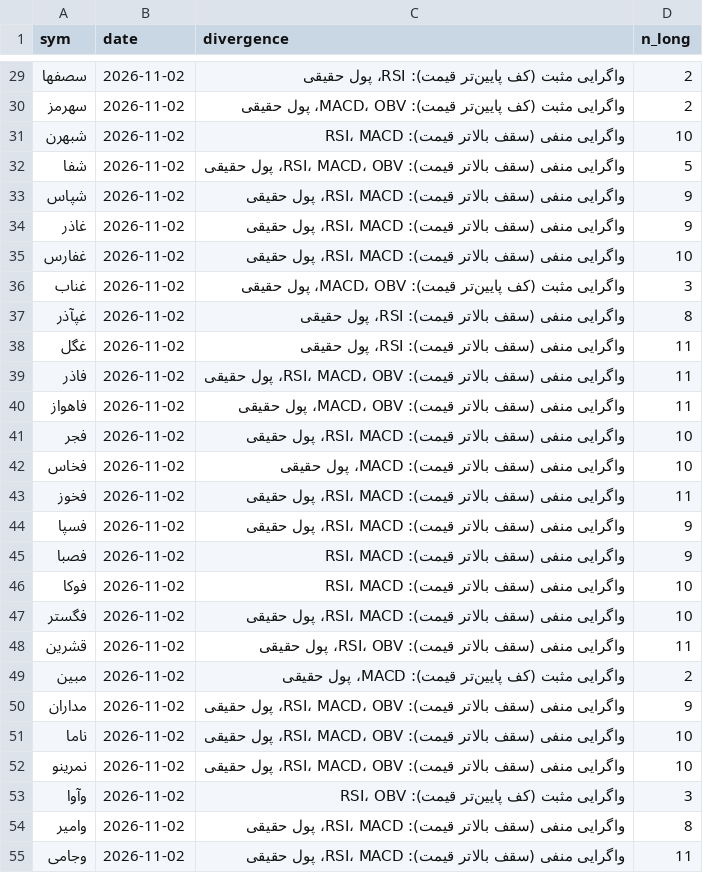
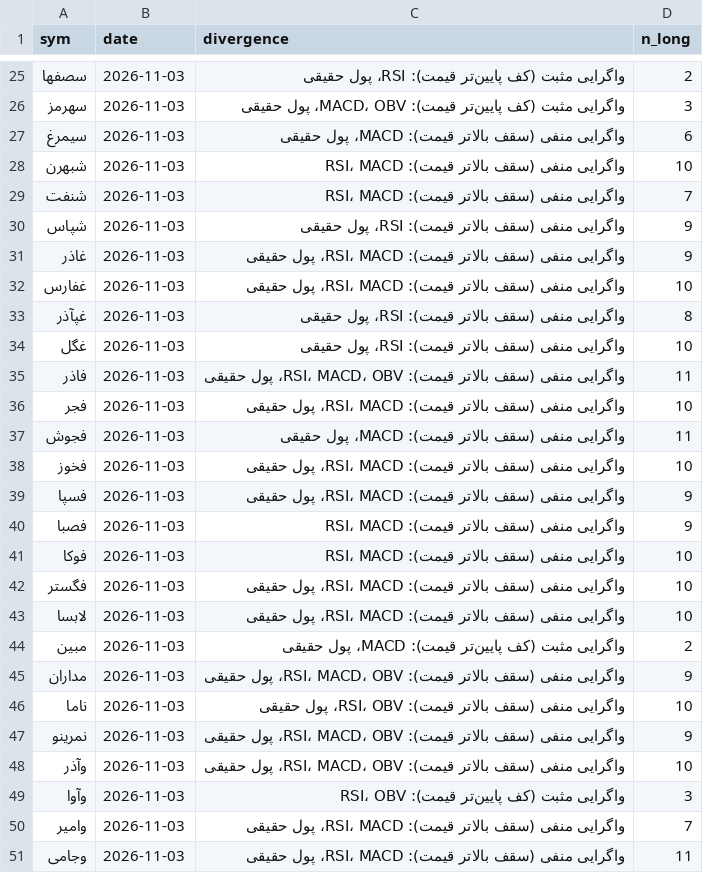
Before and after one commit to alitamizi/tse-model, a CSV file: state/divergence.csv, drawn as a sheet; only a part is shown, gaps mark what is left out; the diff covers the shown part only.

```diff
--- a/state/divergence.csv
+++ b/state/divergence.csv
@@ -29,27 +25,27 @@ sym,date,divergence,n_long
-سصفها,2026-11-02,واگرایی مثبت (کف پایین‌تر قیمت): RSI، پول حقیقی,2
-سهرمز,2026-11-02,واگرایی مثبت (کف پایین‌تر قیمت): MACD، OBV، پول حقیقی,2
-شبهرن,2026-11-02,واگرایی منفی (سقف بالاتر قیمت): RSI، MACD,10
-شفا,2026-11-02,واگرایی منفی (سقف بالاتر قیمت): RSI، MACD، OBV، پول حقیقی,5
-شپاس,2026-11-02,واگرایی منفی (سقف بالاتر قیمت): RSI، MACD، پول حقیقی,9
-غاذر,2026-11-02,واگرایی منفی (سقف بالاتر قیمت): RSI، MACD، پول حقیقی,9
-غفارس,2026-11-02,واگرایی منفی (سقف بالاتر قیمت): RSI، MACD، پول حقیقی,10
-غناب,2026-11-02,واگرایی مثبت (کف پایین‌تر قیمت): MACD، OBV، پول حقیقی,3
-غپآذر,2026-11-02,واگرایی منفی (سقف بالاتر قیمت): RSI، پول حقیقی,8
-غگل,2026-11-02,واگرایی منفی (سقف بالاتر قیمت): RSI، پول حقیقی,11
-فاذر,2026-11-02,واگرایی منفی (سقف بالاتر قیمت): RSI، MACD، OBV، پول حقیقی,11
-فاهواز,2026-11-02,واگرایی منفی (سقف بالاتر قیمت): MACD، OBV، پول حقیقی,11
-فجر,2026-11-02,واگرایی منفی (سقف بالاتر قیمت): RSI، MACD، پول حقیقی,10
-فخاس,2026-11-02,واگرایی منفی (سقف بالاتر قیمت): MACD، پول حقیقی,10
-فخوز,2026-11-02,واگرایی منفی (سقف بالاتر قیمت): RSI، MACD، پول حقیقی,11
-فسپا,2026-11-02,واگرایی منفی (سقف بالاتر قیمت): RSI، MACD، پول حقیقی,9
-فصبا,2026-11-02,واگرایی منفی (سقف بالاتر قیمت): RSI، MACD,9
-فوکا,2026-11-02,واگرایی منفی (سقف بالاتر قیمت): RSI، MACD,10
-فگستر,2026-11-02,واگرایی منفی (سقف بالاتر قیمت): RSI، MACD، پول حقیقی,10
-قشرین,2026-11-02,واگرایی منفی (سقف بالاتر قیمت): RSI، OBV، پول حقیقی,11
-مبین,2026-11-02,واگرایی مثبت (کف پایین‌تر قیمت): MACD، پول حقیقی,2
-مداران,2026-11-02,واگرایی منفی (سقف بالاتر قیمت): RSI، MACD، OBV، پول حقیقی,9
-ناما,2026-11-02,واگرایی منفی (سقف بالاتر قیمت): RSI، MACD، OBV، پول حقیقی,10
-نمرینو,2026-11-02,واگرایی منفی (سقف بالاتر قیمت): RSI، MACD، OBV، پول حقیقی,10
-وآوا,2026-11-02,واگرایی مثبت (کف پایین‌تر قیمت): RSI، OBV,3
-وامیر,2026-11-02,واگرایی منفی (سقف بالاتر قیمت): RSI، MACD، پول حقیقی,8
-وجامی,2026-11-02,واگرایی منفی (سقف بالاتر قیمت): RSI، MACD، پول حقیقی,11
+سصفها,2026-11-03,واگرایی مثبت (کف پایین‌تر قیمت): RSI، پول حقیقی,2
+سهرمز,2026-11-03,واگرایی مثبت (کف پایین‌تر قیمت): MACD، OBV، پول حقیقی,3
+سیمرغ,2026-11-03,واگرایی منفی (سقف بالاتر قیمت): MACD، پول حقیقی,6
+شبهرن,2026-11-03,واگرایی منفی (سقف بالاتر قیمت): RSI، MACD,10
+شنفت,2026-11-03,واگرایی منفی (سقف بالاتر قیمت): RSI، MACD,7
+شپاس,2026-11-03,واگرایی منفی (سقف بالاتر قیمت): RSI، پول حقیقی,9
+غاذر,2026-11-03,واگرایی منفی (سقف بالاتر قیمت): RSI، MACD، پول حقیقی,9
+غفارس,2026-11-03,واگرایی منفی (سقف بالاتر قیمت): RSI، MACD، پول حقیقی,10
+غپآذر,2026-11-03,واگرایی منفی (سقف بالاتر قیمت): RSI، پول حقیقی,8
+غگل,2026-11-03,واگرایی منفی (سقف بالاتر قیمت): RSI، پول حقیقی,10
+فاذر,2026-11-03,واگرایی منفی (سقف بالاتر قیمت): RSI، MACD، OBV، پول حقیقی,11
+فجر,2026-11-03,واگرایی منفی (سقف بالاتر قیمت): RSI، MACD، پول حقیقی,10
+فجوش,2026-11-03,واگرایی منفی (سقف بالاتر قیمت): MACD، پول حقیقی,11
+فخوز,2026-11-03,واگرایی منفی (سقف بالاتر قیمت): RSI، MACD، پول حقیقی,10
+فسپا,2026-11-03,واگرایی منفی (سقف بالاتر قیمت): RSI، MACD، پول حقیقی,9
+فصبا,2026-11-03,واگرایی منفی (سقف بالاتر قیمت): RSI، MACD,9
+فوکا,2026-11-03,واگرایی منفی (سقف بالاتر قیمت): RSI، MACD,10
+فگستر,2026-11-03,واگرایی منفی (سقف بالاتر قیمت): RSI، MACD، پول حقیقی,10
+لابسا,2026-11-03,واگرایی منفی (سقف بالاتر قیمت): RSI، MACD، پول حقیقی,10
+مبین,2026-11-03,واگرایی مثبت (کف پایین‌تر قیمت): MACD، پول حقیقی,2
+مداران,2026-11-03,واگرایی منفی (سقف بالاتر قیمت): RSI، MACD، OBV، پول حقیقی,9
+ناما,2026-11-03,واگرایی منفی (سقف بالاتر قیمت): RSI، OBV، پول حقیقی,10
+نمرینو,2026-11-03,واگرایی منفی (سقف بالاتر قیمت): RSI، MACD، OBV، پول حقیقی,9
+وآذر,2026-11-03,واگرایی منفی (سقف بالاتر قیمت): RSI، MACD، OBV، پول حقیقی,10
+وآوا,2026-11-03,واگرایی مثبت (کف پایین‌تر قیمت): RSI، OBV,3
+وامیر,2026-11-03,واگرایی منفی (سقف بالاتر قیمت): RSI، MACD، پول حقیقی,7
+وجامی,2026-11-03,واگرایی منفی (سقف بالاتر قیمت): RSI، MACD، پول حقیقی,11
```
Also changed, not shown: 7 added rows, 11 removed rows and 45 edited cells elsewhere in this file, rules/context.csv, state/tech_state.csv, 5 other files.
